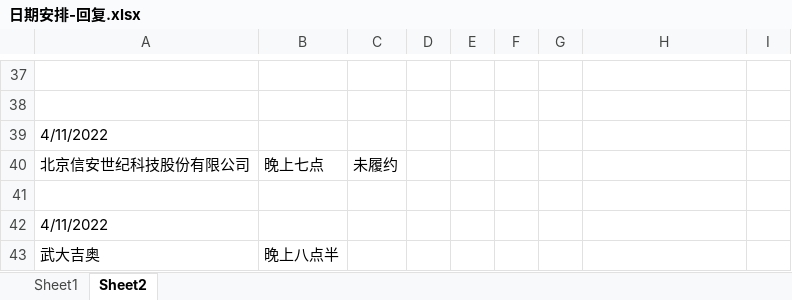
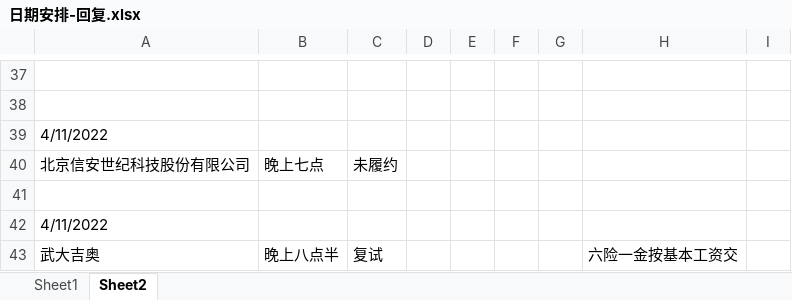
Before and after one commit to Are-xi/zcc-study, an Excel workbook: resume/日期安排-回复.xlsx, sheet Sheet2, drawn as a sheet; only a part is shown, gaps mark what is left out; values as stored, in another font and other column widths than the file's, no borders; the diff names each change by its address in the sheet, - before the commit and + after, or states it on an @@ line.

```diff
--- a/resume/日期安排-回复.xlsx (sheet Sheet2)
+++ b/resume/日期安排-回复.xlsx (sheet Sheet2)
-C43: (empty)
+C43: 复试
-H43: (empty)
+H43: 六险一金按基本工资交
```
Also changed, not shown: sheet Sheet1.
